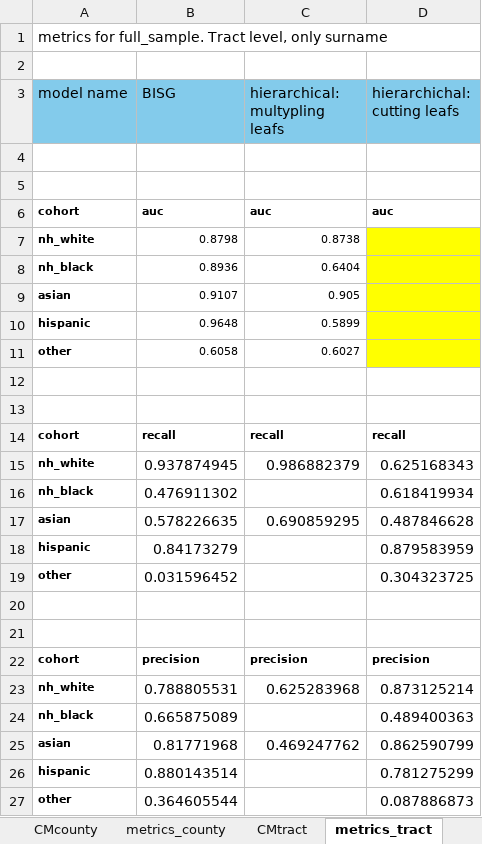
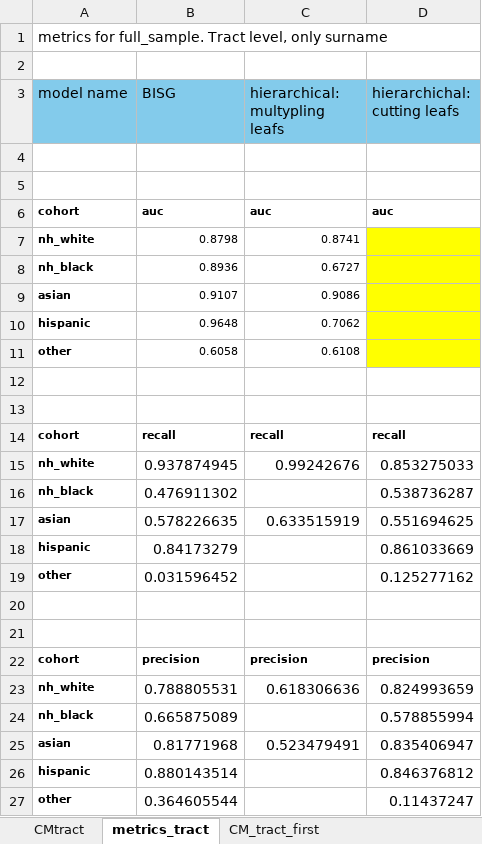
Before and after one commit to anamariapatron/fairness_BISG, an Excel workbook: output/results/results hierarchichal vs bisg full_sample.xlsx, sheet metrics_tract, drawn as a sheet; values as stored, in another font and other column widths than the file's, no borders; the diff names each change by its address in the sheet, - before the commit and + after, or states it on an @@ line.

```diff
--- a/output/results/results hierarchichal vs bisg full_sample.xlsx (sheet metrics_tract)
+++ b/output/results/results hierarchichal vs bisg full_sample.xlsx (sheet metrics_tract)
-sheet tab: CMcounty
-sheet tab: metrics_county
-C7 (hierarchical: multypling leafs): 0.8738
+C7 (hierarchical: multypling leafs): 0.8741
-C8 (hierarchical: multypling leafs): 0.6404
+C8 (hierarchical: multypling leafs): 0.6727
-C9 (hierarchical: multypling leafs): 0.905
+C9 (hierarchical: multypling leafs): 0.9086
-C10 (hierarchical: multypling leafs): 0.5899
+C10 (hierarchical: multypling leafs): 0.7062
-C11 (hierarchical: multypling leafs): 0.6027
+C11 (hierarchical: multypling leafs): 0.6108
-C15 (hierarchical: multypling leafs): 0.986882379
+C15 (hierarchical: multypling leafs): 0.99242676
-D15 (hierarchichal: cutting leafs): 0.625168343
+D15 (hierarchichal: cutting leafs): 0.853275033
-D16 (hierarchichal: cutting leafs): 0.618419934
+D16 (hierarchichal: cutting leafs): 0.538736287
-C17 (hierarchical: multypling leafs): 0.690859295
+C17 (hierarchical: multypling leafs): 0.633515919
-D17 (hierarchichal: cutting leafs): 0.487846628
+D17 (hierarchichal: cutting leafs): 0.551694625
-D18 (hierarchichal: cutting leafs): 0.879583959
+D18 (hierarchichal: cutting leafs): 0.861033669
-D19 (hierarchichal: cutting leafs): 0.304323725
+D19 (hierarchichal: cutting leafs): 0.125277162
-C23 (hierarchical: multypling leafs): 0.625283968
+C23 (hierarchical: multypling leafs): 0.618306636
-D23 (hierarchichal: cutting leafs): 0.873125214
+D23 (hierarchichal: cutting leafs): 0.824993659
-D24 (hierarchichal: cutting leafs): 0.489400363
+D24 (hierarchichal: cutting leafs): 0.578855994
-C25 (hierarchical: multypling leafs): 0.469247762
+C25 (hierarchical: multypling leafs): 0.523479491
-D25 (hierarchichal: cutting leafs): 0.862590799
+D25 (hierarchichal: cutting leafs): 0.835406947
-D26 (hierarchichal: cutting leafs): 0.781275299
+D26 (hierarchichal: cutting leafs): 0.846376812
-D27 (hierarchichal: cutting leafs): 0.087886873
+D27 (hierarchichal: cutting leafs): 0.11437247
```
Also changed, not shown: sheet CM_tract_first, sheet CM_tract_first_white_black, sheet CMtract, sheet metrics_tract_first, sheet metrics_tract_first_white_black, charts or pictures.
